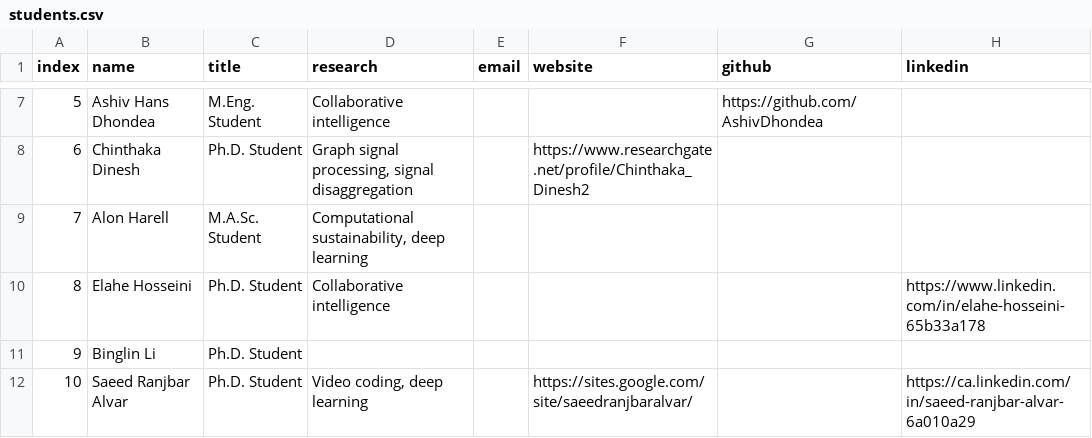
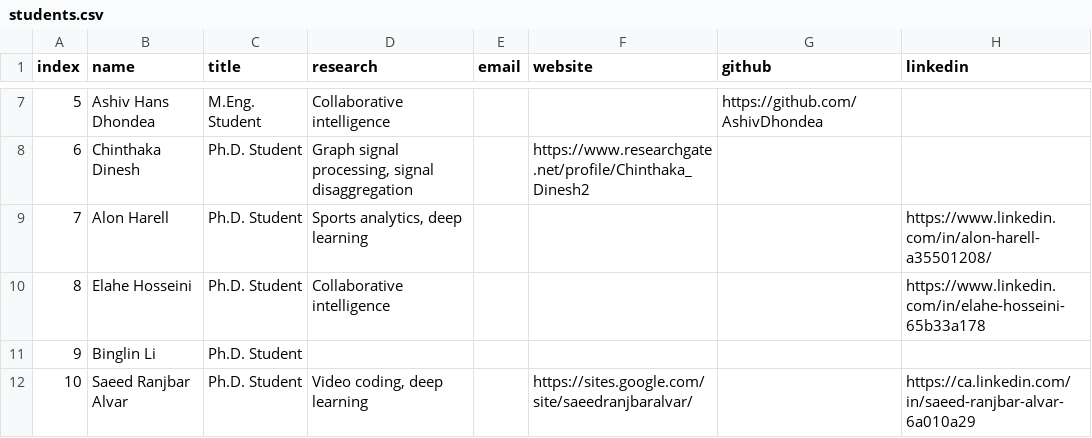
Before and after one commit to aleereza/multimedialab, a CSV file: website/src/data/students.csv, drawn as a sheet; only a part is shown, gaps mark what is left out.

```diff
--- a/website/src/data/students.csv
+++ b/website/src/data/students.csv
@@ -8,3 +8,3 @@ index,name,title,research,email,website,github,linkedin
 6,Chinthaka Dinesh,Ph.D. Student,"Graph signal processing, signal disaggregation",,https://www.researchgate.net/profile/Chinthaka_Dinesh2,,
-7,Alon Harell,M.A.Sc. Student,"Computational sustainability, deep learning",,,,
+7,Alon Harell,Ph.D. Student,"Sports analytics, deep learning",,,,https://www.linkedin.com/in/alon-harell-a35501208/
 8,Elahe Hosseini,Ph.D. Student,Collaborative intelligence,,,,https://www.linkedin.com/in/elahe-hosseini-65b33a178
```
Also changed, not shown: website/src/data/datasets.csv, website/src/data/publications.csv, 8 other files.
